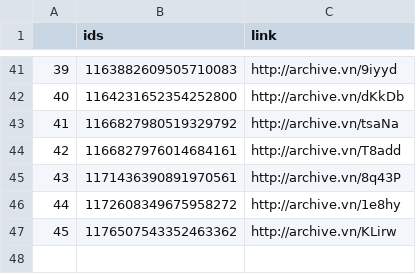
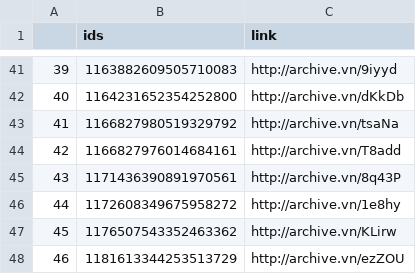
Before and after one commit to projeto7c0/7c0-core, a CSV file: csv/tweets_deletados_de_afonsoflorence.csv, drawn as a sheet; only a part is shown, gaps mark what is left out; the diff names each change by its address in the sheet, - before the commit and + after, or states it on an @@ line.

```diff
--- a/csv/tweets_deletados_de_afonsoflorence.csv
+++ b/csv/tweets_deletados_de_afonsoflorence.csv
+row 48: 46 | 1181613344253513729 | http://archive.vn/ezZOU
```
Also changed, not shown: csv/tweets_deletados_de_camilopsb.csv, csv/tweets_deletados_de_celinaleao.csv, 3 other files.
